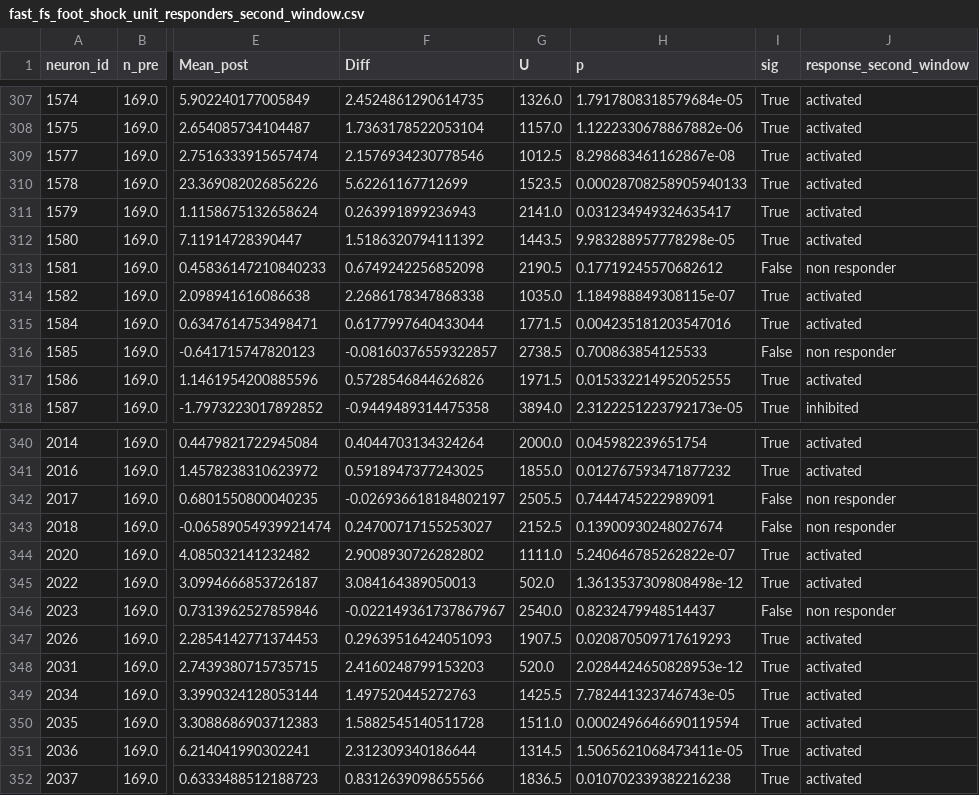
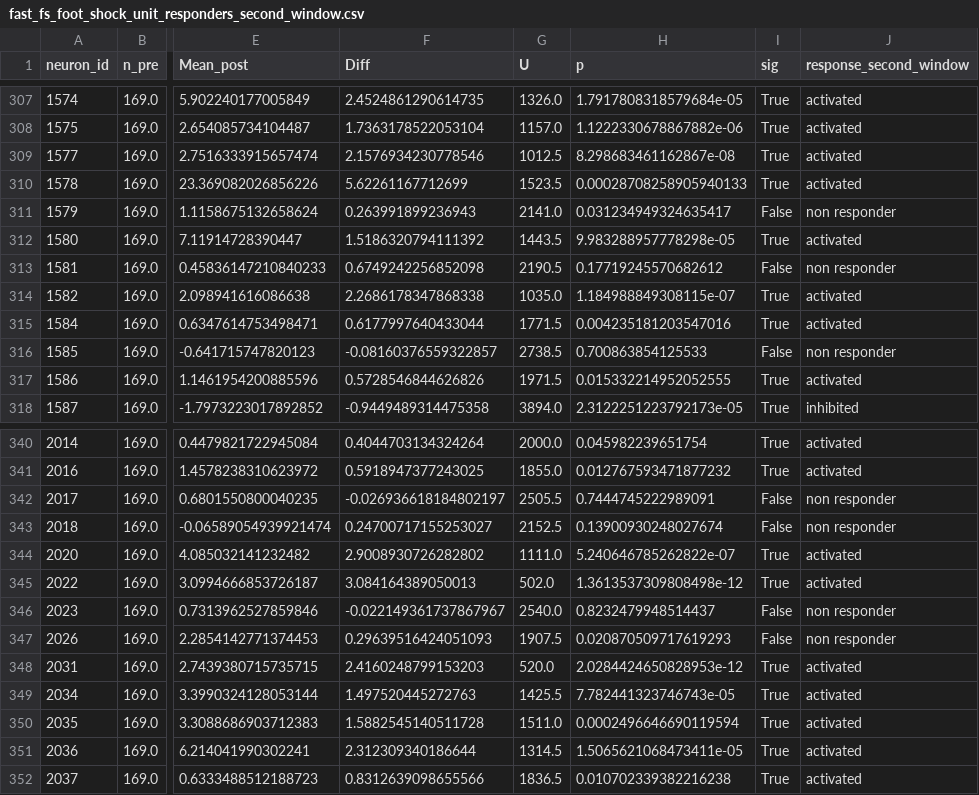
Before and after one commit to Ruairi-osul/SSRI-Interactions, a CSV file: data/derived/fast_fs_foot_shock_unit_responders_second_window.csv, drawn as a sheet; only a part is shown, gaps mark what is left out; the diff names each change by its address in the sheet, - before the commit and + after, or states it on an @@ line.

Commit message:
more responders derived data

```diff
--- a/data/derived/fast_fs_foot_shock_unit_responders_second_window.csv
+++ b/data/derived/fast_fs_foot_shock_unit_responders_second_window.csv
-I311 (sig): True
+I311 (sig): False
-J311 (response_second_window): activated
+J311 (response_second_window): non responder
-I347 (sig): True
+I347 (sig): False
-J347 (response_second_window): activated
+J347 (response_second_window): non responder
```
Also changed, not shown: data/derived/psth_stability_scores.csv, 27 other files.
